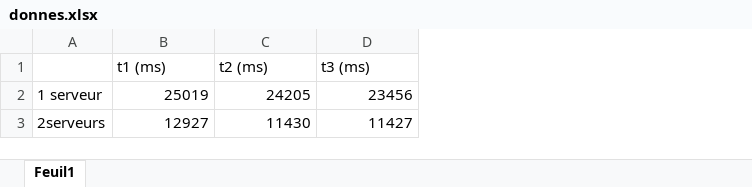
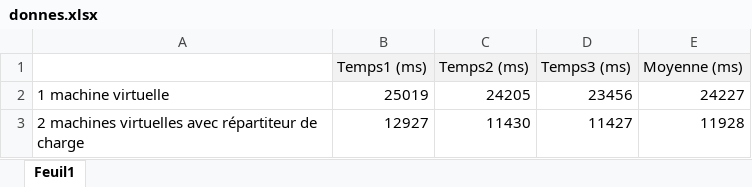
Before and after one commit to SuperPandaFunk/H2018, an Excel workbook: INF8480 - Systèmes répartis et infonuagique/TP3/donnes.xlsx, sheet Feuil1, drawn as a sheet; values as stored, in another font and other column widths than the file's, no borders; charts and pictures not drawn; removed rows and columns are numbered as before the commit, all else as after; the diff names each change by its address in the sheet, - before the commit and + after, or states it on an @@ line.

Commit message:
ajout graphique et tableau

```diff
--- a/INF8480 - Systèmes répartis et infonuagique/TP3/donnes.xlsx (sheet Feuil1)
+++ b/INF8480 - Systèmes répartis et infonuagique/TP3/donnes.xlsx (sheet Feuil1)
-column A, rows 2-3: 1 serveur | 2serveurs
+column A, rows 2-3: 1 machine virtuelle | 2 machines virtuelles avec répartiteur de charge
+column E, rows 2-3: 24227 | 11928
-row 1:  | t1 (ms) | t2 (ms) | t3 (ms)
+row 1:  | Temps1 (ms) | Temps2 (ms) | Temps3 (ms) | Moyenne (ms)
```
Also changed, not shown: charts or pictures.
